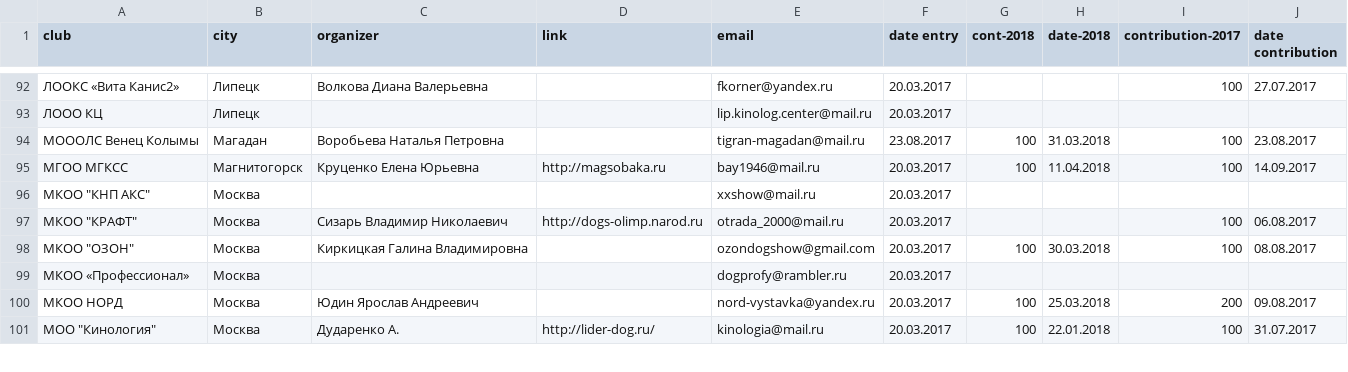
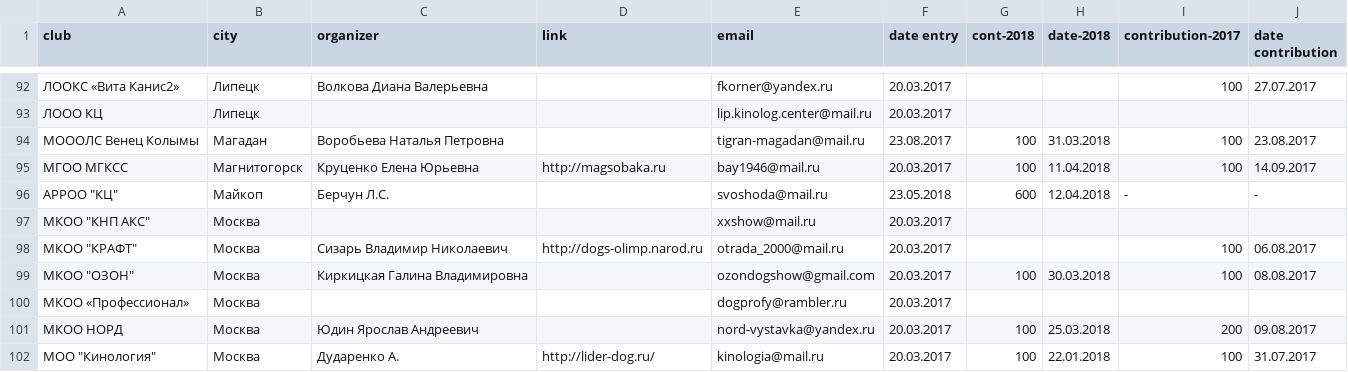
Before and after one commit to Itzamna/nkp-spitz, a CSV file: _data/clubs.csv, drawn as a sheet; only a part is shown, gaps mark what is left out.

```diff
--- a/_data/clubs.csv
+++ b/_data/clubs.csv
@@ -95,2 +95,3 @@ club,city,organizer,link,email,date entry,cont-2018,date-2018,contribution-2017,
 МГОО МГКСС,Магнитогорск,Круценко Елена Юрьевна,http://magsobaka.ru,bay1946@mail.ru,20.03.2017,100,11.04.2018,100,14.09.2017
+"АРРОО ""КЦ""",Майкоп,Берчун Л.С.,,svoshoda@mail.ru,23.05.2018,600,12.04.2018,-,-
 "МКОО ""КНП АКС""",Москва,,,xxshow@mail.ru,20.03.2017,,,,
```
Also changed, not shown: _data/champions.csv.
